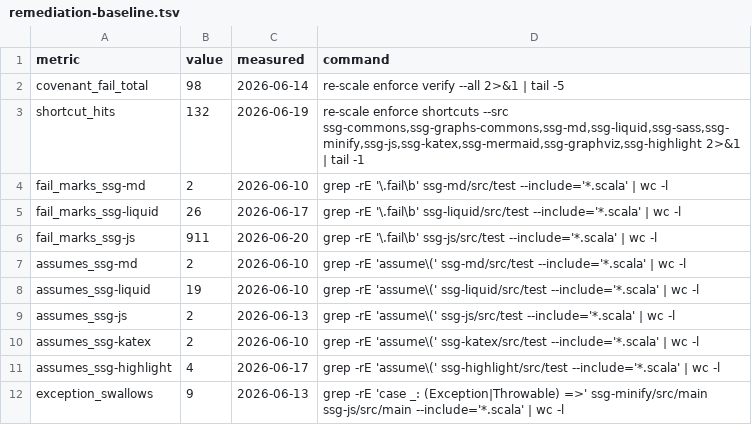
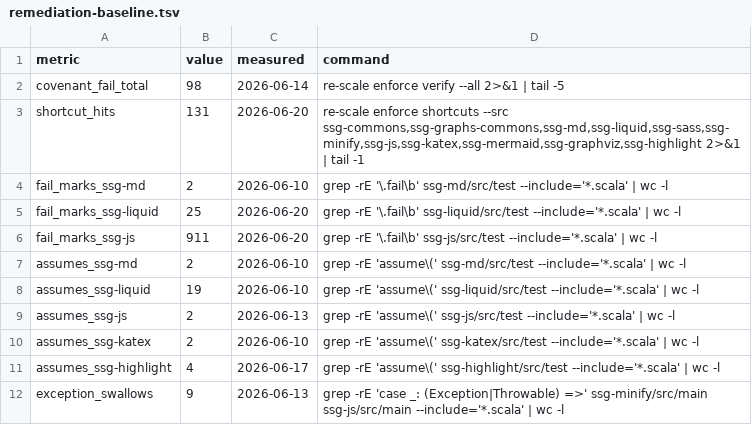
Before and after one commit to kubuszok/ssg, a TSV file: .rescale/data/remediation-baseline.tsv, drawn as a sheet.

```diff
--- a/.rescale/data/remediation-baseline.tsv
+++ b/.rescale/data/remediation-baseline.tsv
@@ -2,5 +2,5 @@ metric	value	measured	command
 covenant_fail_total	98	2026-06-14	re-scale enforce verify --all 2>&1 | tail -5
-shortcut_hits	132	2026-06-19	re-scale enforce shortcuts --src ssg-commons,ssg-graphs-commons,ssg-md,ssg-liquid,ssg-sass,ssg-minify,ssg-js,ssg-katex,ssg-mermaid,ssg-graphviz,ssg-highlight 2>&1 | tail -1
+shortcut_hits	131	2026-06-20	re-scale enforce shortcuts --src ssg-commons,ssg-graphs-commons,ssg-md,ssg-liquid,ssg-sass,ssg-minify,ssg-js,ssg-katex,ssg-mermaid,ssg-graphviz,ssg-highlight 2>&1 | tail -1
 fail_marks_ssg-md	2	2026-06-10	grep -rE '\.fail\b' ssg-md/src/test --include='*.scala' | wc -l
-fail_marks_ssg-liquid	26	2026-06-17	grep -rE '\.fail\b' ssg-liquid/src/test --include='*.scala' | wc -l
+fail_marks_ssg-liquid	25	2026-06-20	grep -rE '\.fail\b' ssg-liquid/src/test --include='*.scala' | wc -l
 fail_marks_ssg-js	911	2026-06-20	grep -rE '\.fail\b' ssg-js/src/test --include='*.scala' | wc -l
```
Also changed, not shown: .rescale/data/issues.tsv, 1 other file.
